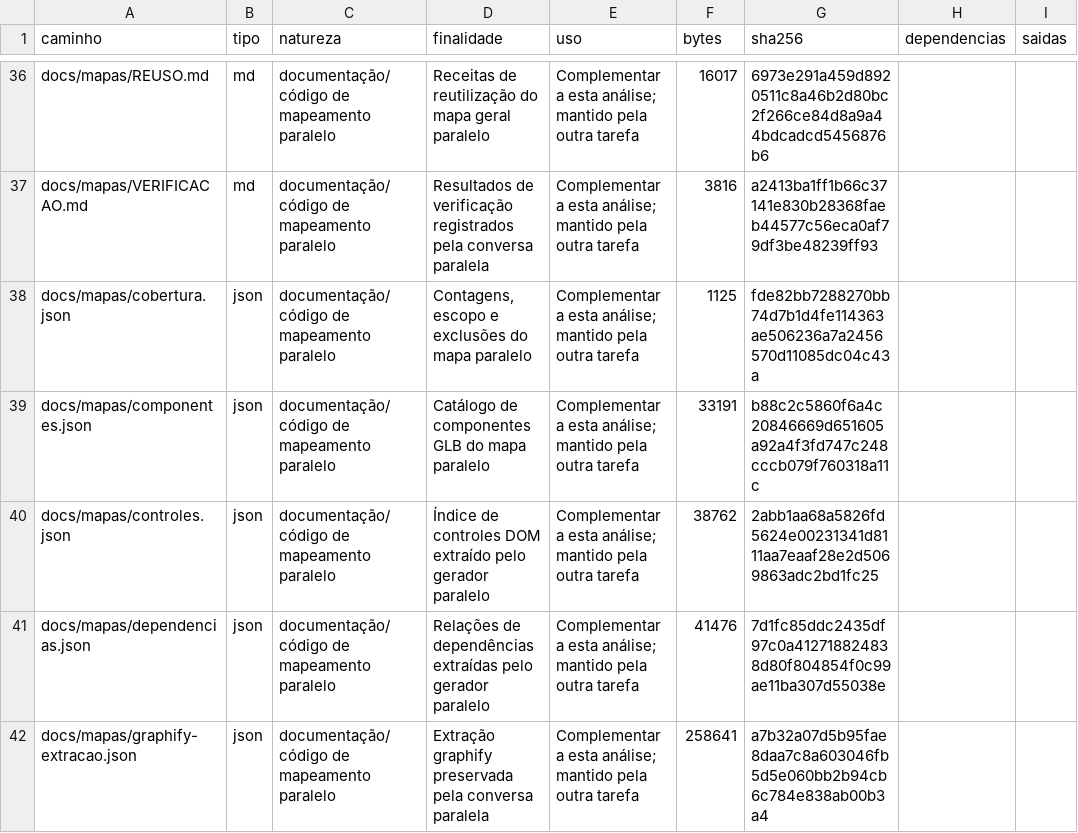
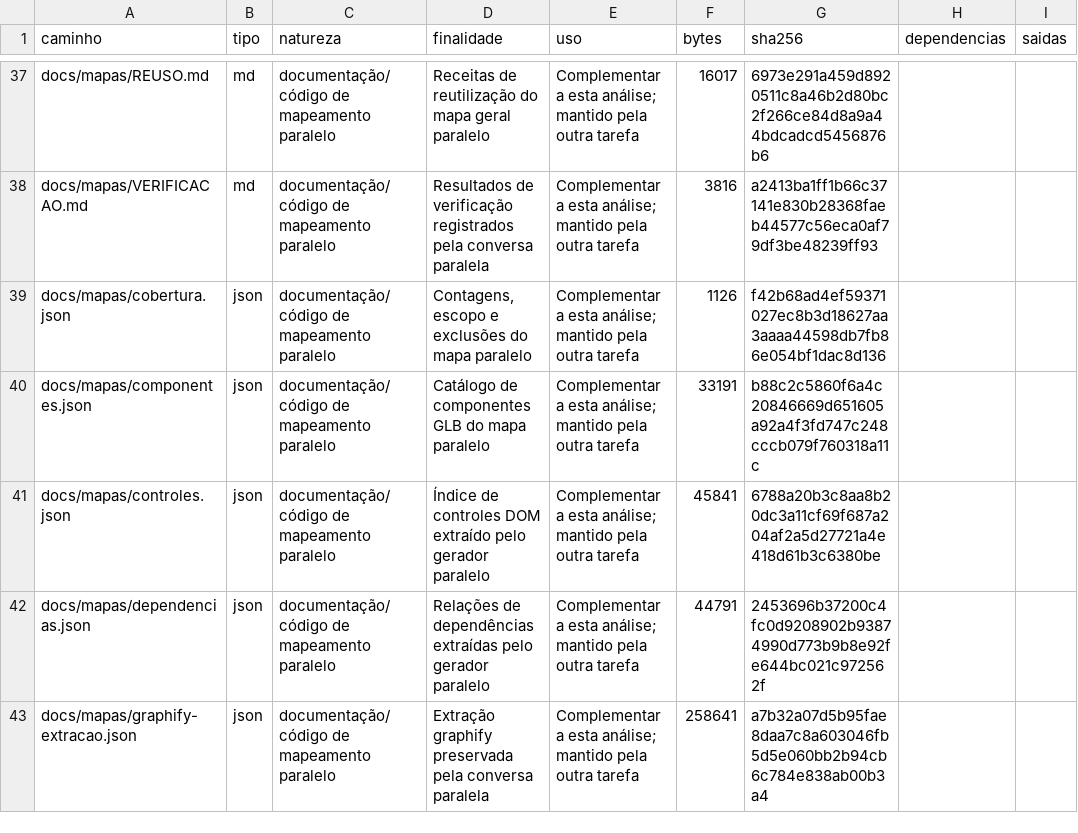
Before and after one commit to igormorais123/INTEIA-laboratorio-3d, a CSV file: docs/mapeamento-detalhado/dados/catalogo.csv, drawn as a sheet; only a part is shown, gaps mark what is left out; addresses are those after the commit; the diff covers the shown part only; the diff names each change by its address in the sheet, - before the commit and + after, or states it on an @@ line.

```diff
--- a/docs/mapeamento-detalhado/dados/catalogo.csv
+++ b/docs/mapeamento-detalhado/dados/catalogo.csv
-F39 (bytes): 1125
+F39 (bytes): 1126
-G39 (sha256): fde82bb7288270bb74d7b1d4fe114363ae506236a7a2456570d11085dc04c43a
+G39 (sha256): f42b68ad4ef59371027ec8b3d18627aa3aaaa44598db7fb86e054bf1dac8d136
-F41 (bytes): 38762
+F41 (bytes): 45841
-G41 (sha256): 2abb1aa68a5826fd5624e00231341d8111aa7eaaf28e2d5069863adc2bd1fc25
+G41 (sha256): 6788a20b3c8aa8b20dc3a11cf69f687a204af2a5d27721a4e418d61b3c6380be
-F42 (bytes): 41476
+F42 (bytes): 44791
-G42 (sha256): 7d1fc85ddc2435df97c0a412718824838d80f804854f0c99ae11ba307d55038e
+G42 (sha256): 2453696b37200c4fc0d9208902b93874990d773b9b8e92fe644bc021c972562f
```
Also changed, not shown: 4 added rows and 26 edited cells elsewhere in this file, 37 other files.
